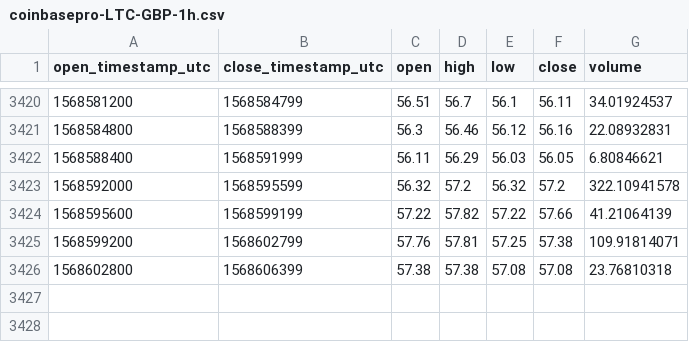
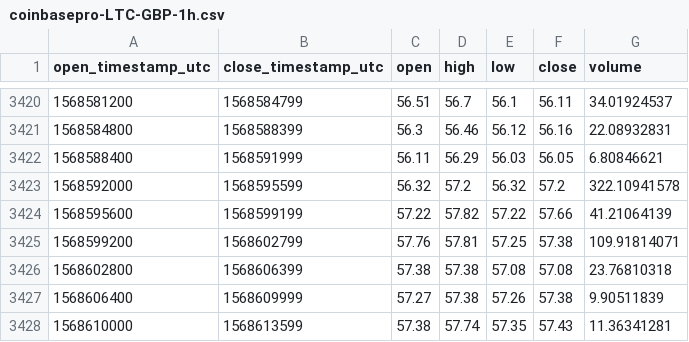
Before and after one commit to cryptobigbro/coinbasepro-LTC-GBP, a CSV file: coinbasepro-LTC-GBP-1h.csv, drawn as a sheet; only a part is shown, gaps mark what is left out.

Commit message:
Update OHLCV data.

```diff
--- a/coinbasepro-LTC-GBP-1h.csv
+++ b/coinbasepro-LTC-GBP-1h.csv
@@ -3426 +3426,3 @@ open_timestamp_utc,close_timestamp_utc,open,high,low,close,volume
 1568602800,1568606399,57.38,57.38,57.08,57.08,23.76810318
+1568606400,1568609999,57.27,57.38,57.26,57.38,9.90511839
+1568610000,1568613599,57.38,57.74,57.35,57.43,11.36341281
```
Also changed, not shown: 1 other file.
